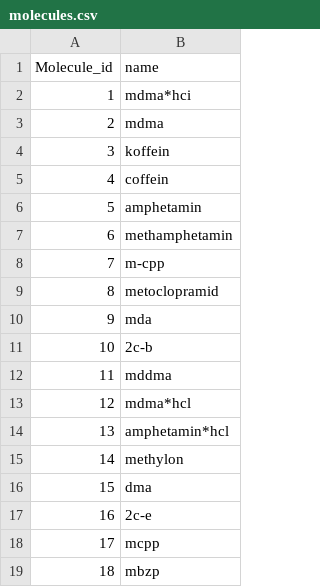
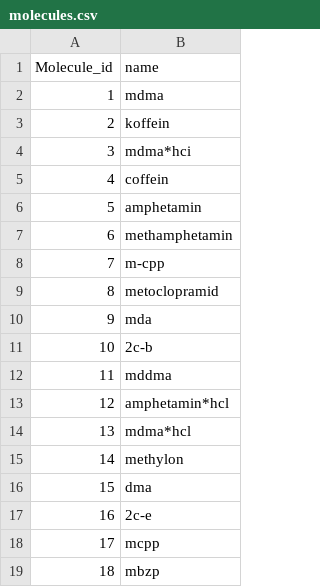
Before and after one commit to vied12/pillen, a CSV file: static/molecules.csv, drawn as a sheet; only a part is shown.

```diff
--- a/static/molecules.csv
+++ b/static/molecules.csv
@@ -1,5 +1,5 @@
 "Molecule_id","name"
-"1","mdma*hci"
-"2","mdma"
-"3","koffein"
+"1","mdma"
+"2","koffein"
+"3","mdma*hci"
 "4","coffein"
@@ -12,4 +12,4 @@
 "11","mddma"
-"12","mdma*hcl"
-"13","amphetamin*hcl"
+"12","amphetamin*hcl"
+"13","mdma*hcl"
 "14","methylon"
```
Also changed, not shown: static/compositions.csv, static/pillen.csv, 13 other files.
